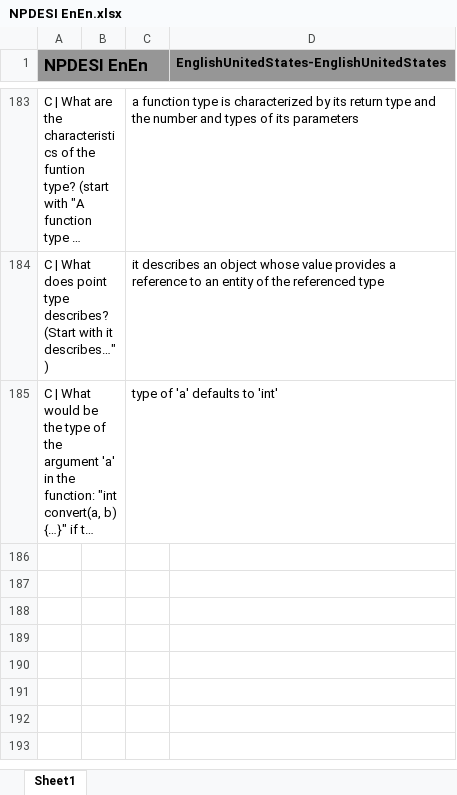
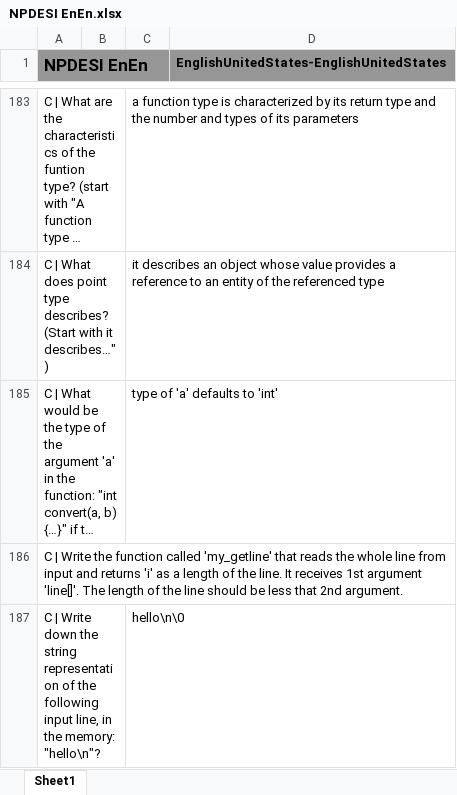
Before and after one commit to JackSonier/kb, an Excel workbook: NPDESI EnEn.xlsx, sheet Sheet1, drawn as a sheet; only a part is shown, gaps mark what is left out; long unchanged cells end in …; values as stored, in another font and other column widths than the file's, no borders; the diff names each change by its address in the sheet, - before the commit and + after, or states it on an @@ line.

Commit message:
Update NPDESI EnEn.xlsx

```diff
--- a/NPDESI EnEn.xlsx (sheet Sheet1)
+++ b/NPDESI EnEn.xlsx (sheet Sheet1)
+row 186: C | Write the function called 'my_getline' that reads the whole line from input and returns 'i' as a length of the line. It receives 1st argument 'line[]'. The length of the line should be less that 2nd argument.
+row 187: C | Write down the string representation of the following input line, in the memory: "hello\n"? |  | hello\n\0
```
